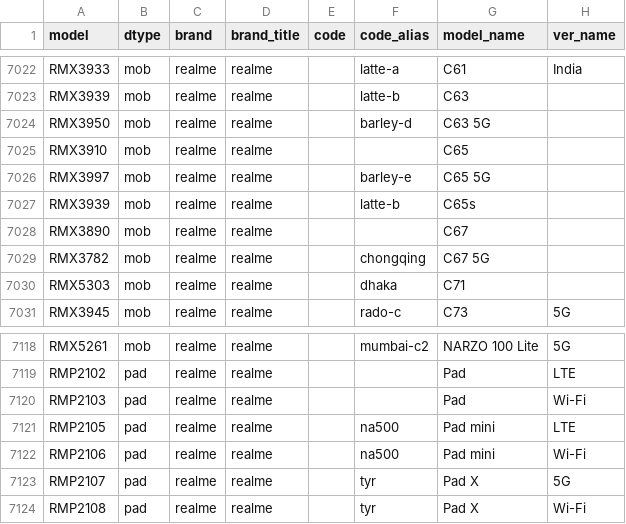
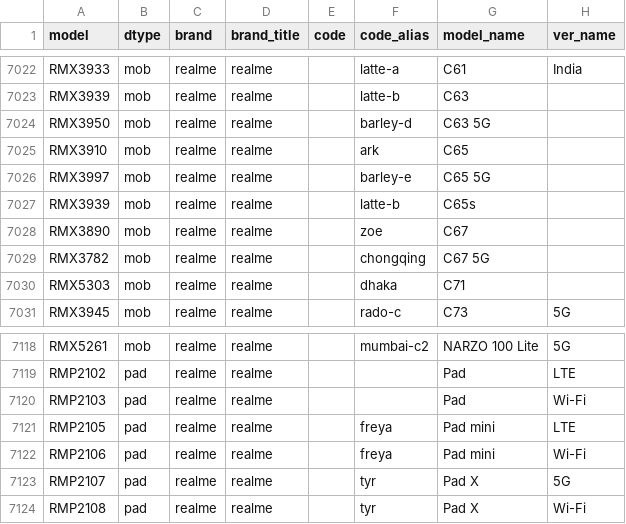
Before and after one commit to ITxiao6666/MobileModels-csv, a CSV file: models.csv, drawn as a sheet; only a part is shown, gaps mark what is left out; the diff covers the shown part only.

```diff
--- a/models.csv
+++ b/models.csv
@@ -7024,6 +7024,6 @@ RMX3939,mob,realme,realme,,latte-b,C63,
 RMX3950,mob,realme,realme,,barley-d,C63 5G,
-RMX3910,mob,realme,realme,,,C65,
+RMX3910,mob,realme,realme,,ark,C65,
 RMX3997,mob,realme,realme,,barley-e,C65 5G,
 RMX3939,mob,realme,realme,,latte-b,C65s,
-RMX3890,mob,realme,realme,,,C67,
+RMX3890,mob,realme,realme,,zoe,C67,
 RMX3782,mob,realme,realme,,chongqing,C67 5G,
@@ -7120,4 +7120,4 @@ RMP2102,pad,realme,realme,,,Pad,LTE
 RMP2103,pad,realme,realme,,,Pad,Wi-Fi
-RMP2105,pad,realme,realme,,na500,Pad mini,LTE
-RMP2106,pad,realme,realme,,na500,Pad mini,Wi-Fi
+RMP2105,pad,realme,realme,,freya,Pad mini,LTE
+RMP2106,pad,realme,realme,,freya,Pad mini,Wi-Fi
 RMP2107,pad,realme,realme,,tyr,Pad X,5G
```
Also changed, not shown: 12 edited cells elsewhere in this file, 1 other file.
